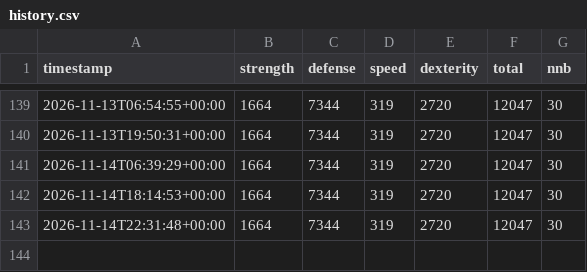
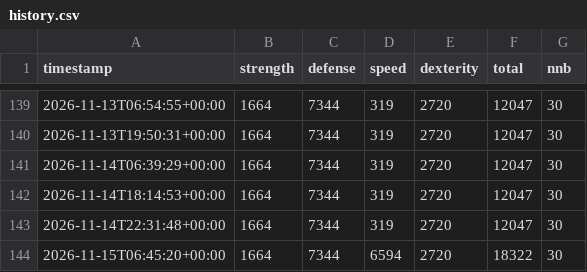
Before and after one commit to SamyAridhan/TornHansBot, a CSV file: history.csv, drawn as a sheet; only a part is shown, gaps mark what is left out.

```diff
--- a/history.csv
+++ b/history.csv
@@ -143 +143,2 @@ timestamp,strength,defense,speed,dexterity,total,nnb
 2026-11-14T22:31:48+00:00,1664,7344,319,2720,12047,30
+2026-11-15T06:45:20+00:00,1664,7344,6594,2720,18322,30
```
